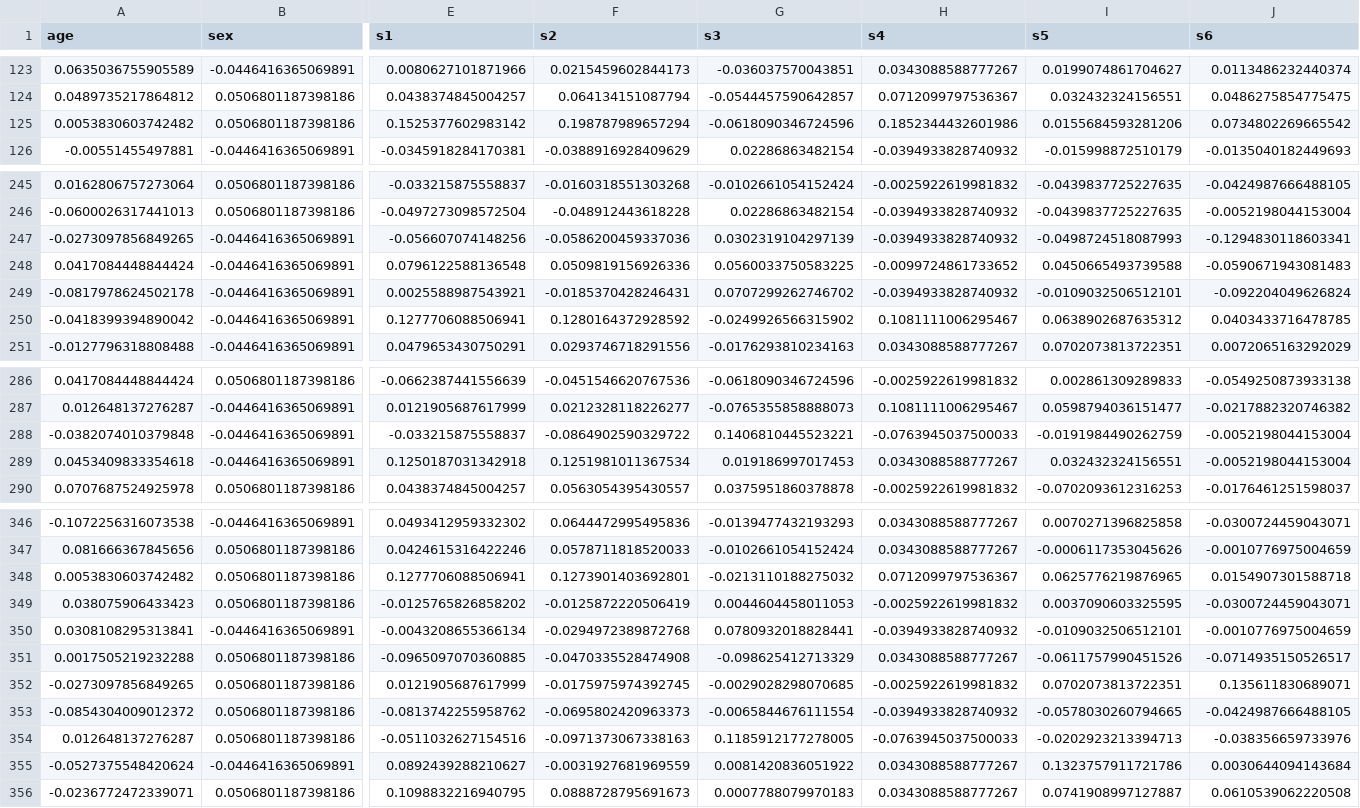
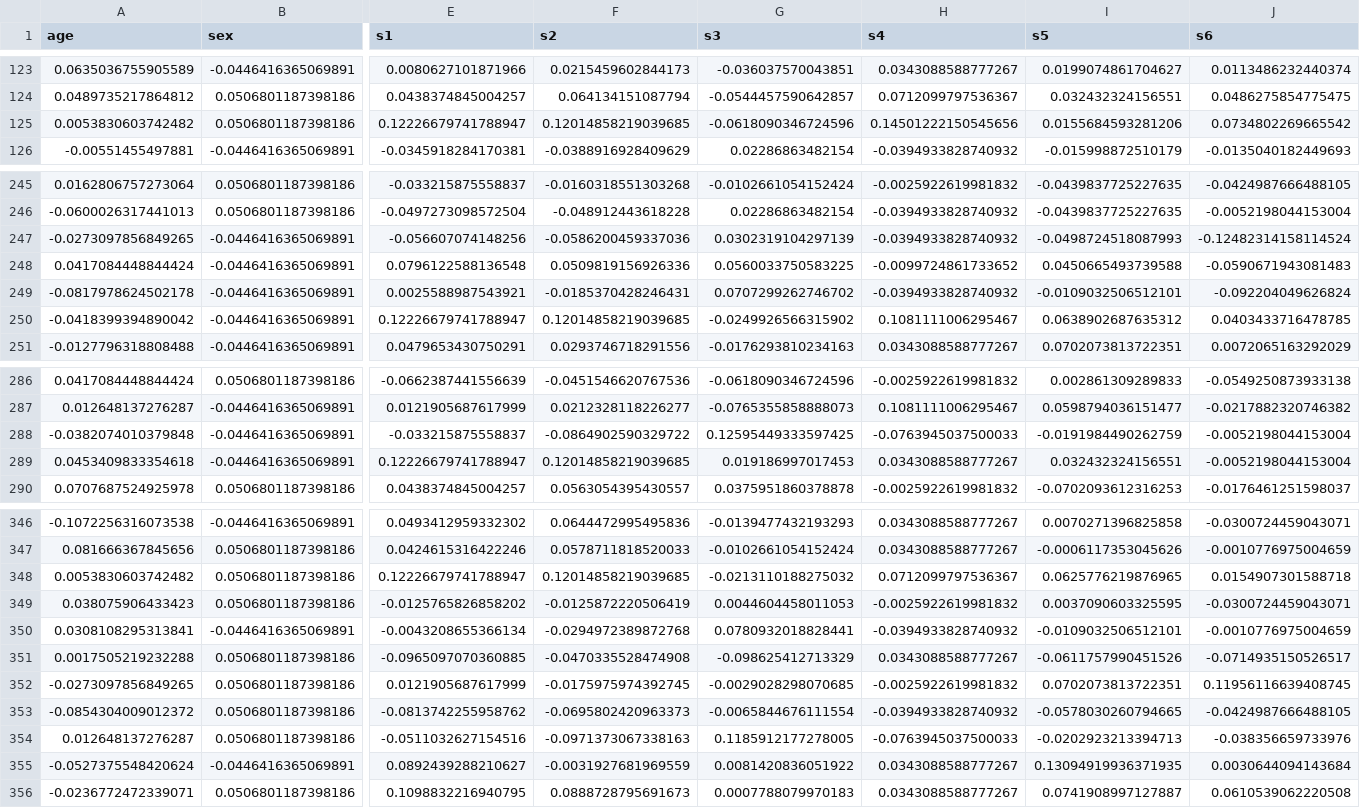
Before and after one commit to aidmyst/Eksperimen_SML_Aidms, a CSV file: preprocessing/diabetes_preprocessing.csv, drawn as a sheet; only a part is shown, gaps mark what is left out; the diff covers the shown part only; the diff names each change by its address in the sheet, - before the commit and + after, or states it on an @@ line.

```diff
--- a/preprocessing/diabetes_preprocessing.csv
+++ b/preprocessing/diabetes_preprocessing.csv
-E125 (s1): 0.1525377602983142
+E125 (s1): 0.12226679741788947
-F125 (s2): 0.198787989657294
+F125 (s2): 0.12014858219039685
-H125 (s4): 0.1852344432601986
+H125 (s4): 0.14501222150545656
-J247 (s6): -0.1294830118603341
+J247 (s6): -0.12482314158114524
-E250 (s1): 0.1277706088506941
+E250 (s1): 0.12226679741788947
-F250 (s2): 0.1280164372928592
+F250 (s2): 0.12014858219039685
-G288 (s3): 0.1406810445523221
+G288 (s3): 0.12595449333597425
-E289 (s1): 0.1250187031342918
+E289 (s1): 0.12226679741788947
-F289 (s2): 0.1251981011367534
+F289 (s2): 0.12014858219039685
-E348 (s1): 0.1277706088506941
+E348 (s1): 0.12226679741788947
-F348 (s2): 0.1273901403692801
+F348 (s2): 0.12014858219039685
-J352 (s6): 0.135611830689071
+J352 (s6): 0.11956116639408745
-I355 (s5): 0.1323757911721786
+I355 (s5): 0.13094919936371935
```
Also changed, not shown: 29 edited cells elsewhere in this file, 2 other files.
